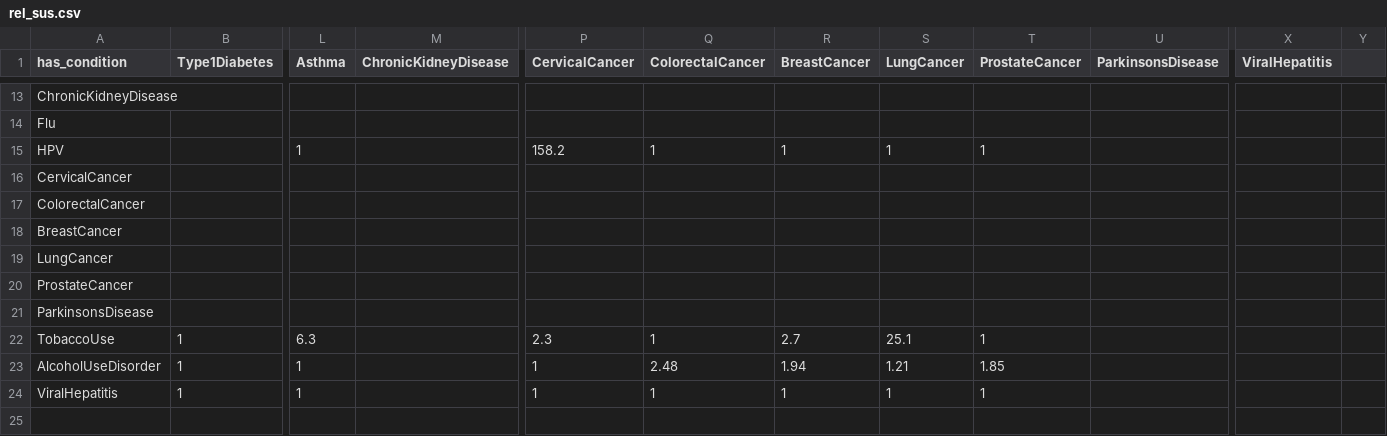
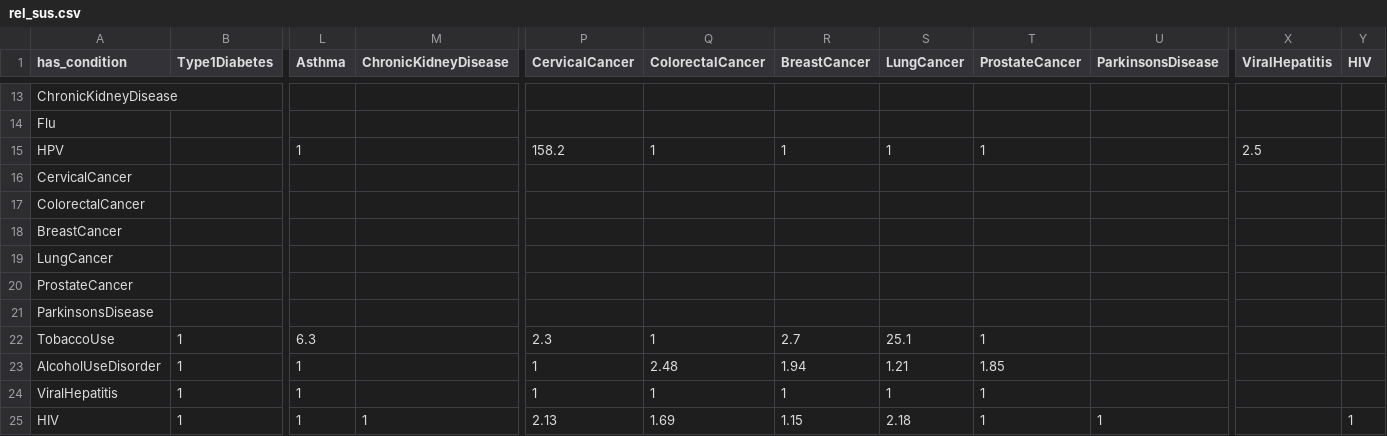
Before and after one commit to starsimhub/mighti, a CSV file: mighti/data/rel_sus.csv, drawn as a sheet; only a part is shown, gaps mark what is left out; rows hold the shown columns only; the diff names each change by its address in the sheet, - before the commit and + after, or states it on an @@ line.

```diff
--- a/mighti/data/rel_sus.csv
+++ b/mighti/data/rel_sus.csv
-Y1: (empty)
+Y1: HIV
-X15 (ViralHepatitis): (empty)
+X15 (ViralHepatitis): 2.5
+row 25: HIV | 1 | 1 | 1 | 2.13 | 1.69 | 1.15 | 2.18 | 1 | 1 |  | 1
```
Also changed, not shown: 38 other files.
